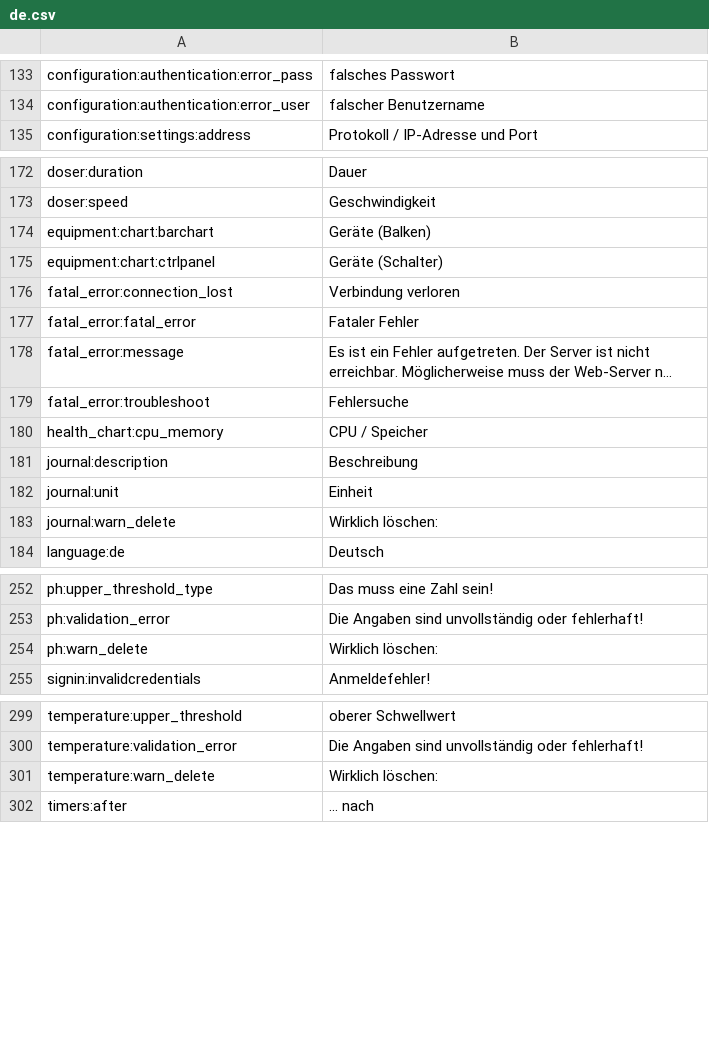
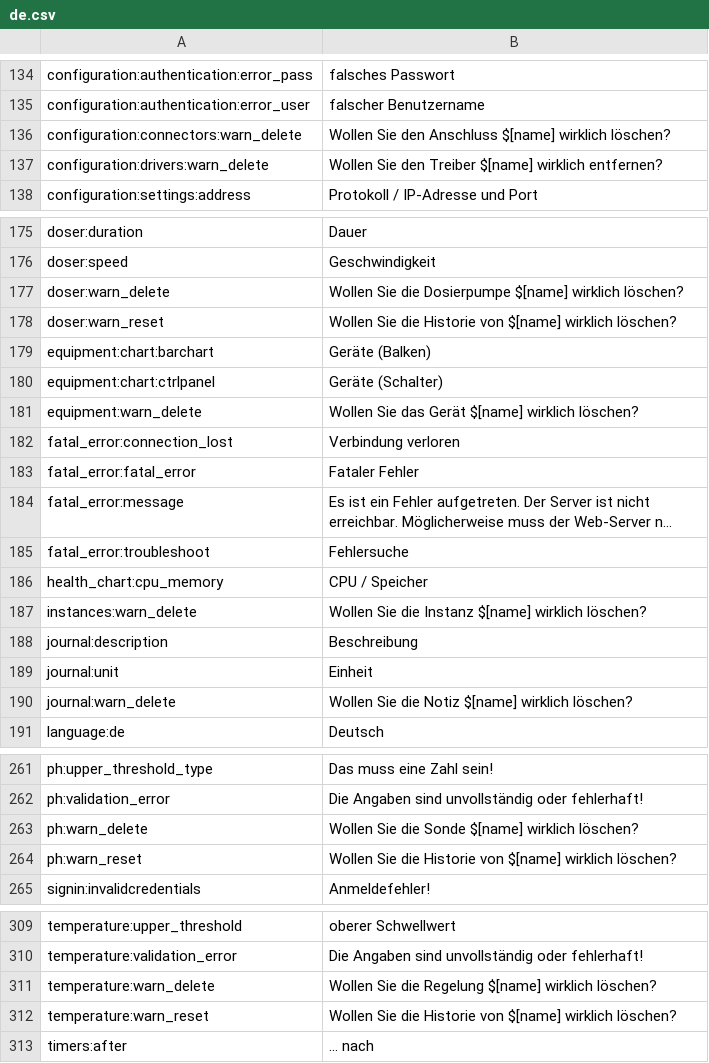
Before and after one commit to reef-pi/reef-pi, a CSV file: front-end/assets/translations/de.csv, drawn as a sheet; only a part is shown, gaps mark what is left out; long unchanged cells end in …; the diff covers the shown part only.

Commit message:
new strings for all Delete and Reset confirmations

```diff
--- a/front-end/assets/translations/de.csv
+++ b/front-end/assets/translations/de.csv
@@ -134,2 +135,4 @@ configuration:authentication:error_pass,falsches Passwort
 configuration:authentication:error_user,falscher Benutzername
+configuration:connectors:warn_delete,Wollen Sie den Anschluss $[name] wirklich löschen?
+configuration:drivers:warn_delete,Wollen Sie den Treiber $[name] wirklich entfernen?
 configuration:settings:address,Protokoll / IP-Adresse und Port
@@ -173,4 +176,7 @@ doser:duration,Dauer
 doser:speed,Geschwindigkeit
+doser:warn_delete,Wollen Sie die Dosierpumpe $[name] wirklich löschen?
+doser:warn_reset,Wollen Sie die Historie von $[name] wirklich löschen?
 equipment:chart:barchart,Geräte (Balken)
 equipment:chart:ctrlpanel,Geräte (Schalter)
+equipment:warn_delete,Wollen Sie das Gerät $[name] wirklich löschen?
 fatal_error:connection_lost,Verbindung verloren
@@ -180,5 +186,6 @@ fatal_error:troubleshoot,Fehlersuche
 health_chart:cpu_memory,CPU / Speicher
+instances:warn_delete,Wollen Sie die Instanz $[name] wirklich löschen?
 journal:description,Beschreibung
 journal:unit,Einheit
-journal:warn_delete,Wirklich löschen:
+journal:warn_delete,Wollen Sie die Notiz $[name] wirklich löschen?
 language:de,Deutsch
@@ -253,3 +262,4 @@ ph:upper_threshold_type,Das muss eine Zahl sein!
 ph:validation_error,Die Angaben sind unvollständig oder fehlerhaft!
-ph:warn_delete,Wirklich löschen:
+ph:warn_delete,Wollen Sie die Sonde $[name] wirklich löschen?
+ph:warn_reset,Wollen Sie die Historie von $[name] wirklich löschen?
 signin:invalidcredentials,Anmeldefehler!
@@ -300,3 +310,4 @@ temperature:upper_threshold,oberer Schwellwert
 temperature:validation_error,Die Angaben sind unvollständig oder fehlerhaft!
-temperature:warn_delete,Wirklich löschen:
+temperature:warn_delete,Wollen Sie die Regelung $[name] wirklich löschen?
+temperature:warn_reset,Wollen Sie die Historie von $[name] wirklich löschen?
 timers:after,... nach
```
Also changed, not shown: 4 added rows and 2 edited cells elsewhere in this file, front-end/assets/translations/en.csv, front-end/assets/translations/es.csv, 7 other files.
